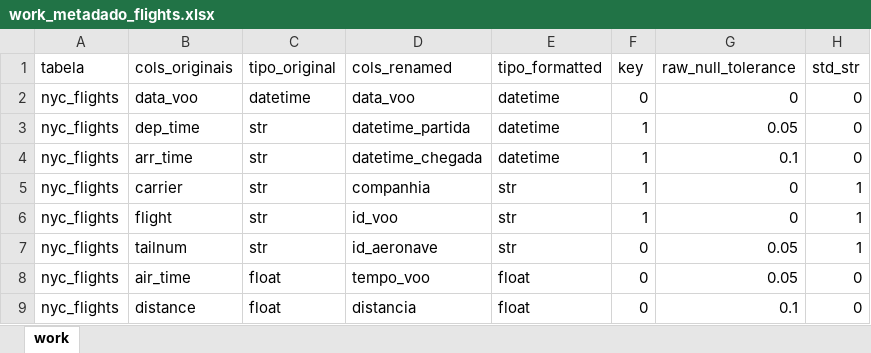
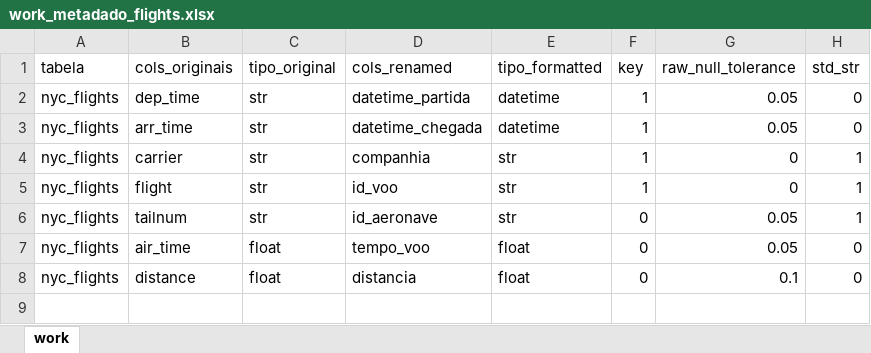
Before and after one commit to FabioImpacta/PythonForDataEngineer, an Excel workbook: PROJETOS/db-pipeline/assets/work_metadado_flights.xlsx, sheet work, drawn as a sheet; values as stored, in another font and other column widths than the file's, no borders; removed rows and columns are numbered as before the commit, all else as after; the diff names each change by its address in the sheet, - before the commit and + after, or states it on an @@ line.

Commit message:
atualizacao_projeto_aula

```diff
--- a/PROJETOS/db-pipeline/assets/work_metadado_flights.xlsx (sheet work)
+++ b/PROJETOS/db-pipeline/assets/work_metadado_flights.xlsx (sheet work)
-row 2: nyc_flights | data_voo | datetime | data_voo | datetime | 0 | 0 | 0
-G3 (raw_null_tolerance): 0.1
+G3 (raw_null_tolerance): 0.05
```
Also changed, not shown: 3 other files.
